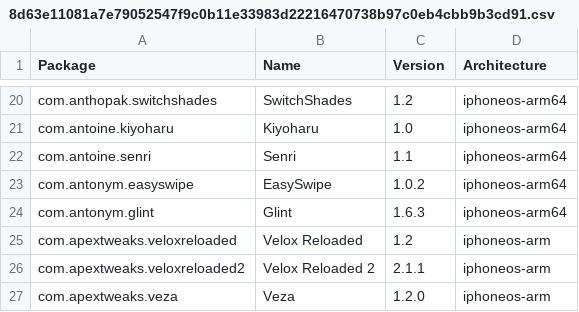
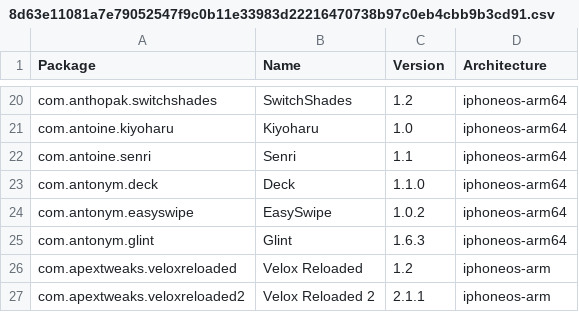
Before and after one commit to invalidunit/crc_bark, a CSV file: Library/Caches/com.nan.crc/8d63e11081a7e79052547f9c0b11e33983d22216470738b97c0eb4cbb9b3cd91.csv, drawn as a sheet; only a part is shown, gaps mark what is left out; the shorter side is filled out with more unchanged rows; the diff names each change by its address in the sheet, - before the commit and + after, or states it on an @@ line.

```diff
--- a/Library/Caches/com.nan.crc/8d63e11081a7e79052547f9c0b11e33983d22216470738b97c0eb4cbb9b3cd91.csv
+++ b/Library/Caches/com.nan.crc/8d63e11081a7e79052547f9c0b11e33983d22216470738b97c0eb4cbb9b3cd91.csv
+row 23: com.antonym.deck | Deck | 1.1.0 | iphoneos-arm64
```
Also changed, not shown: Library/Caches/com.nan.crc/5955f11057cbf31ca2ac3620a1be6dfe5b69dd4edd2714f225e3bb363c636dc5.csv.
